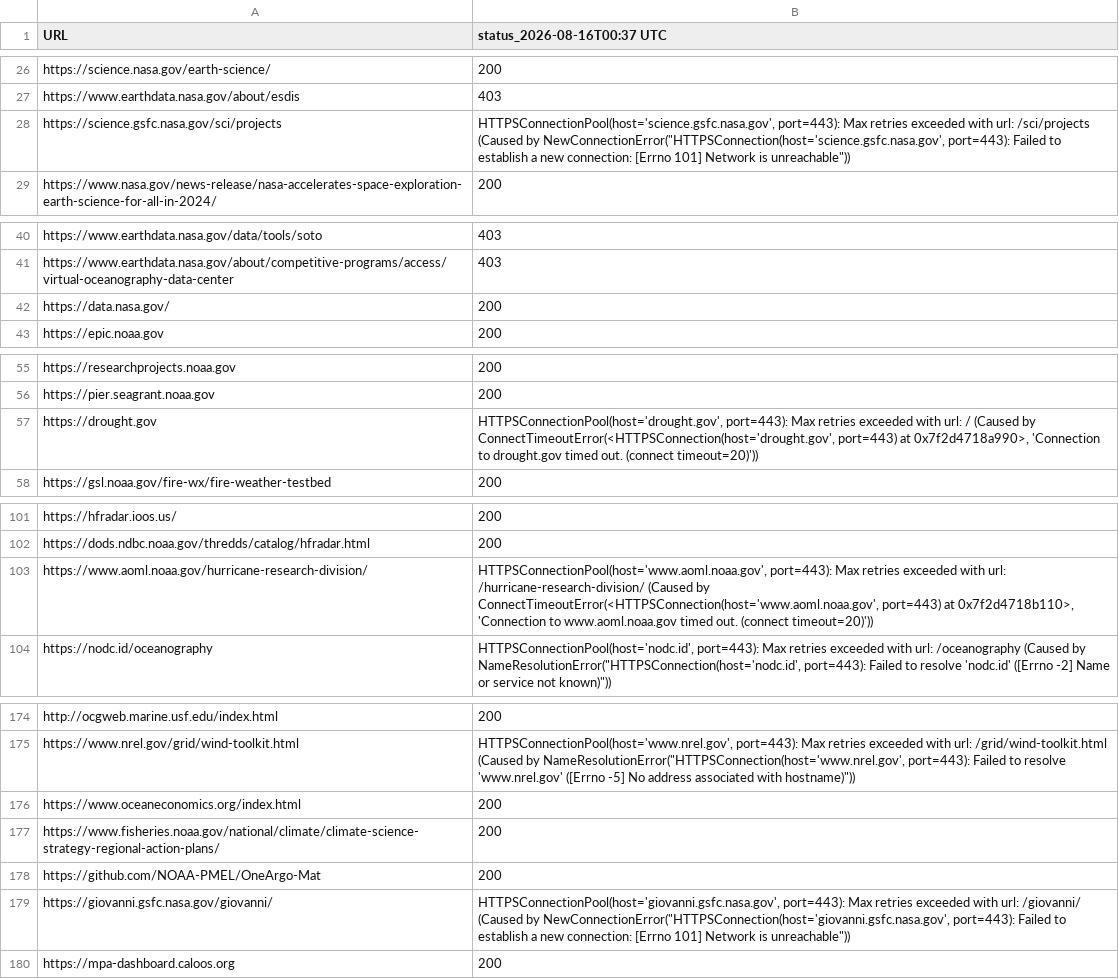
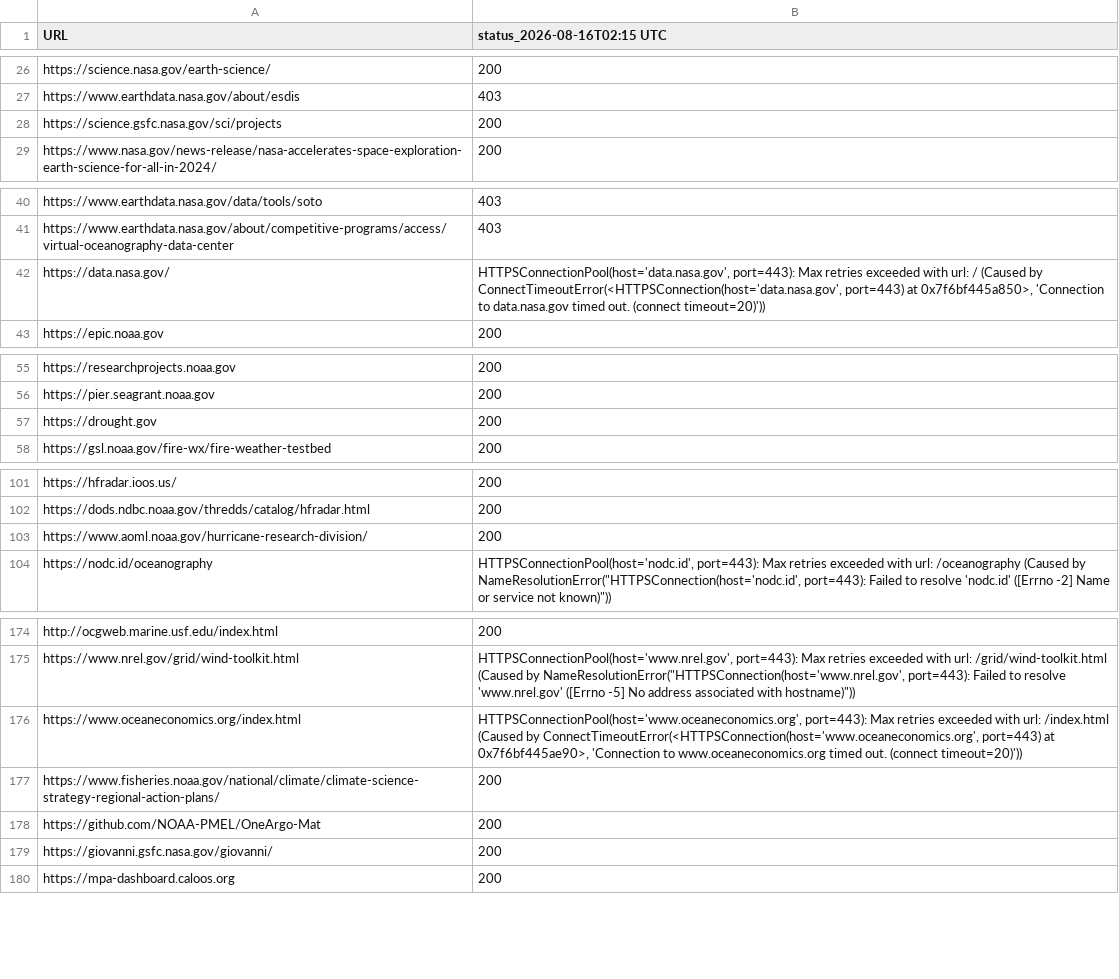
Before and after one commit to MathewBiddle/check_websites, a CSV file: website_status.csv, drawn as a sheet; only a part is shown, gaps mark what is left out; the diff names each change by its address in the sheet, - before the commit and + after, or states it on an @@ line.

```diff
--- a/website_status.csv
+++ b/website_status.csv
-B1: status_2026-08-16T00:37 UTC
+B1: status_2026-08-16T02:15 UTC
-B28 (status_2026-08-16T02:15 UTC): HTTPSConnectionPool(host='science.gsfc.nasa.gov', port=443): Max retries exceeded with url: /sci/projects (Caused by NewConnectionError("HTTPSConnection(host='science.gsfc.nasa.gov', port=443): Failed to establish a new connection: [Errno 101] Network is unreachable"))
+B28 (status_2026-08-16T02:15 UTC): 200
-B42 (status_2026-08-16T02:15 UTC): 200
+B42 (status_2026-08-16T02:15 UTC): HTTPSConnectionPool(host='data.nasa.gov', port=443): Max retries exceeded with url: / (Caused by ConnectTimeoutError(<HTTPSConnection(host='data.nasa.gov', port=443) at 0x7f6bf445a850>, 'Connection to data.nasa.gov timed out. (connect timeout=20)'))
-B57 (status_2026-08-16T02:15 UTC): HTTPSConnectionPool(host='drought.gov', port=443): Max retries exceeded with url: / (Caused by ConnectTimeoutError(<HTTPSConnection(host='drought.gov', port=443) at 0x7f2d4718a990>, 'Connection to drought.gov timed out. (connect timeout=20)'))
+B57 (status_2026-08-16T02:15 UTC): 200
-B103 (status_2026-08-16T02:15 UTC): HTTPSConnectionPool(host='www.aoml.noaa.gov', port=443): Max retries exceeded with url: /hurricane-research-division/ (Caused by ConnectTimeoutError(<HTTPSConnection(host='www.aoml.noaa.gov', port=443) at 0x7f2d4718b110>, 'Connection to www.aoml.noaa.gov timed out. (connect timeout=20)'))
+B103 (status_2026-08-16T02:15 UTC): 200
-B176 (status_2026-08-16T02:15 UTC): 200
+B176 (status_2026-08-16T02:15 UTC): HTTPSConnectionPool(host='www.oceaneconomics.org', port=443): Max retries exceeded with url: /index.html (Caused by ConnectTimeoutError(<HTTPSConnection(host='www.oceaneconomics.org', port=443) at 0x7f6bf445ae90>, 'Connection to www.oceaneconomics.org timed out. (connect timeout=20)'))
-B179 (status_2026-08-16T02:15 UTC): HTTPSConnectionPool(host='giovanni.gsfc.nasa.gov', port=443): Max retries exceeded with url: /giovanni/ (Caused by NewConnectionError("HTTPSConnection(host='giovanni.gsfc.nasa.gov', port=443): Failed to establish a new connection: [Errno 101] Network is unreachable"))
+B179 (status_2026-08-16T02:15 UTC): 200
```
Also changed, not shown: 1 other file.
